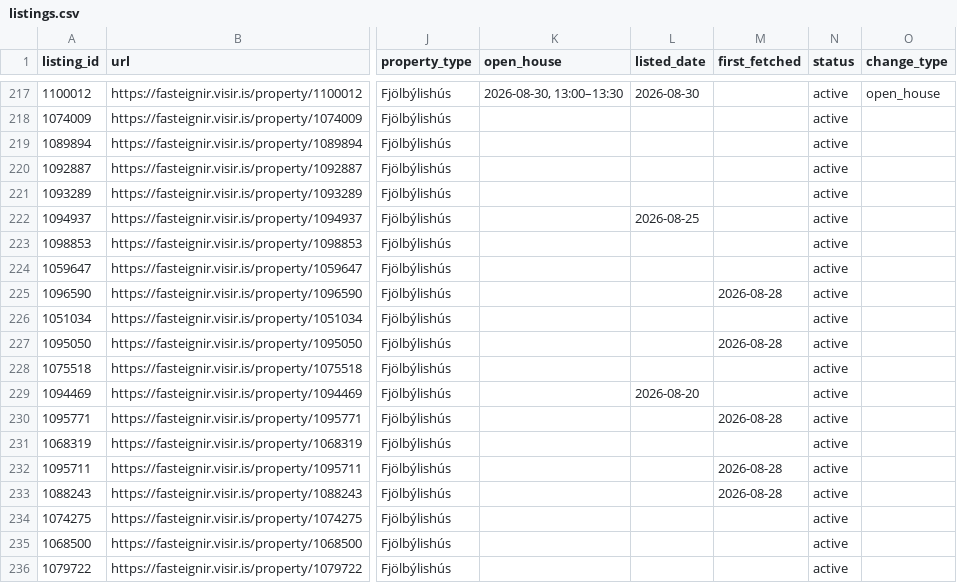
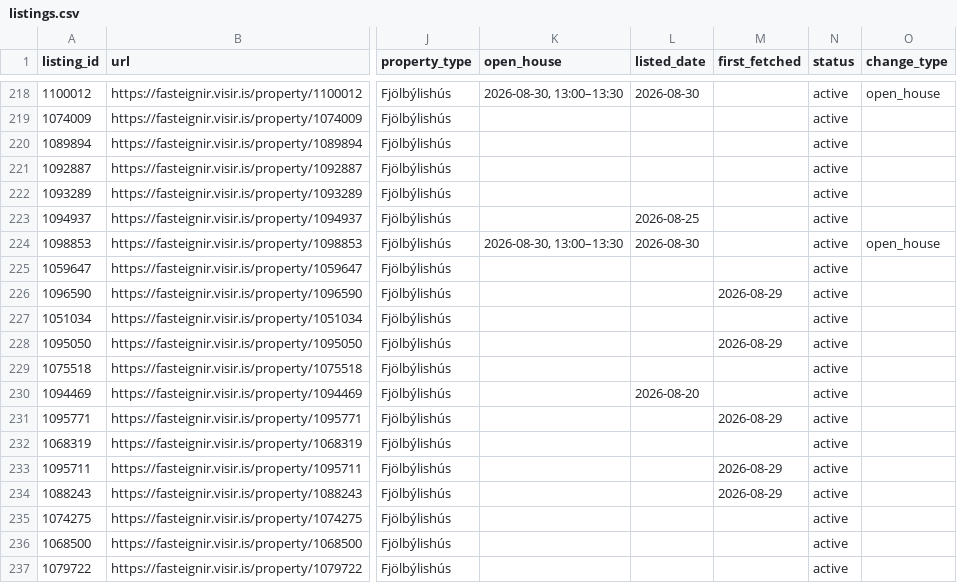
Before and after one commit to alruts/fasteignir-listing-monitor, a CSV file: data/listings.csv, drawn as a sheet; only a part is shown, gaps mark what is left out; addresses are those after the commit; the diff covers the shown part only; the diff names each change by its address in the sheet, - before the commit and + after, or states it on an @@ line.

Commit message:
Update house listings

```diff
--- a/data/listings.csv
+++ b/data/listings.csv
-K224 (open_house): (empty)
+K224 (open_house): 2026-08-30, 13:00–13:30
-L224 (listed_date): (empty)
+L224 (listed_date): 2026-08-30
-O224 (change_type): (empty)
+O224 (change_type): open_house
-M226 (first_fetched): 2026-08-28
+M226 (first_fetched): 2026-08-29
-M228 (first_fetched): 2026-08-28
+M228 (first_fetched): 2026-08-29
-M231 (first_fetched): 2026-08-28
+M231 (first_fetched): 2026-08-29
-M233:M234 (first_fetched): 2026-08-28
+M233:M234 (first_fetched): 2026-08-29
```
Also changed, not shown: 2 added rows and 88 edited cells elsewhere in this file, 2 other files.
